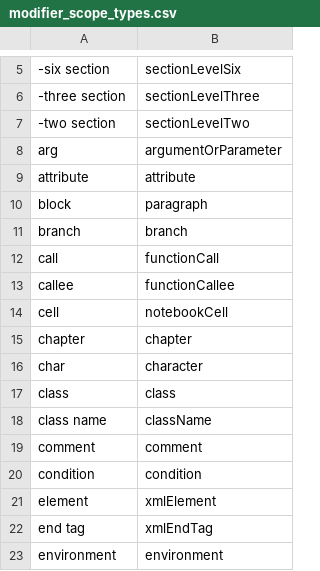
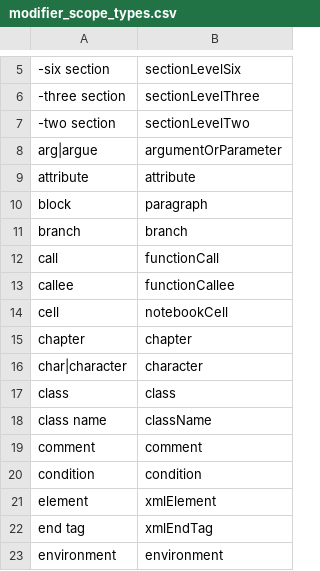
Before and after one commit to Kn0rk/talon-grammar, a CSV file: cursorless-settings/modifier_scope_types.csv, drawn as a sheet; only a part is shown, gaps mark what is left out; the diff names each change by its address in the sheet, - before the commit and + after, or states it on an @@ line.

```diff
--- a/cursorless-settings/modifier_scope_types.csv
+++ b/cursorless-settings/modifier_scope_types.csv
-A8: arg
+A8: arg|argue
-A16: char
+A16: char|character
```
Also changed, not shown: cursorless-settings/actions.csv, 12 other files.
